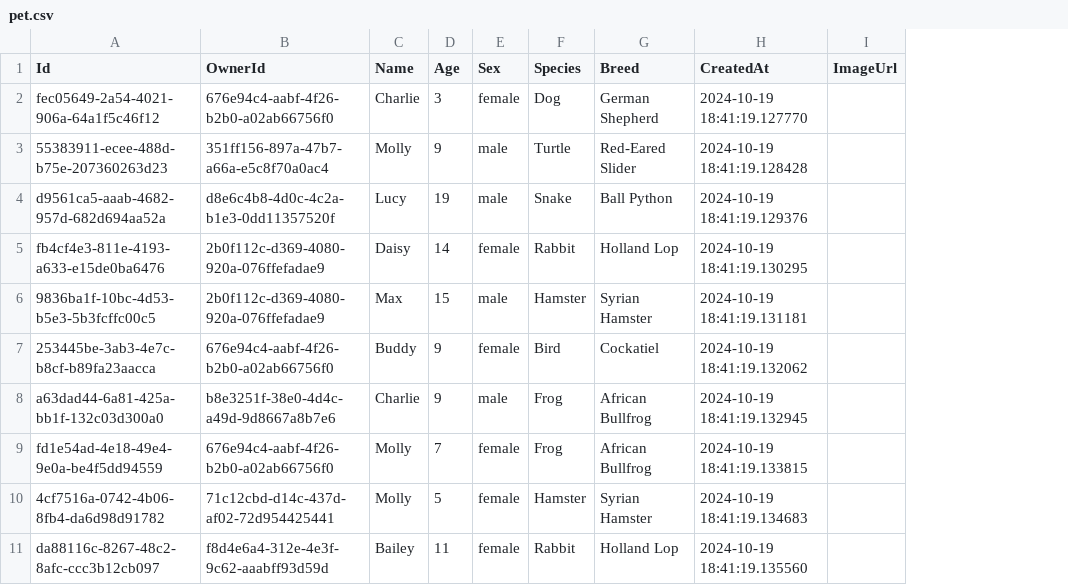
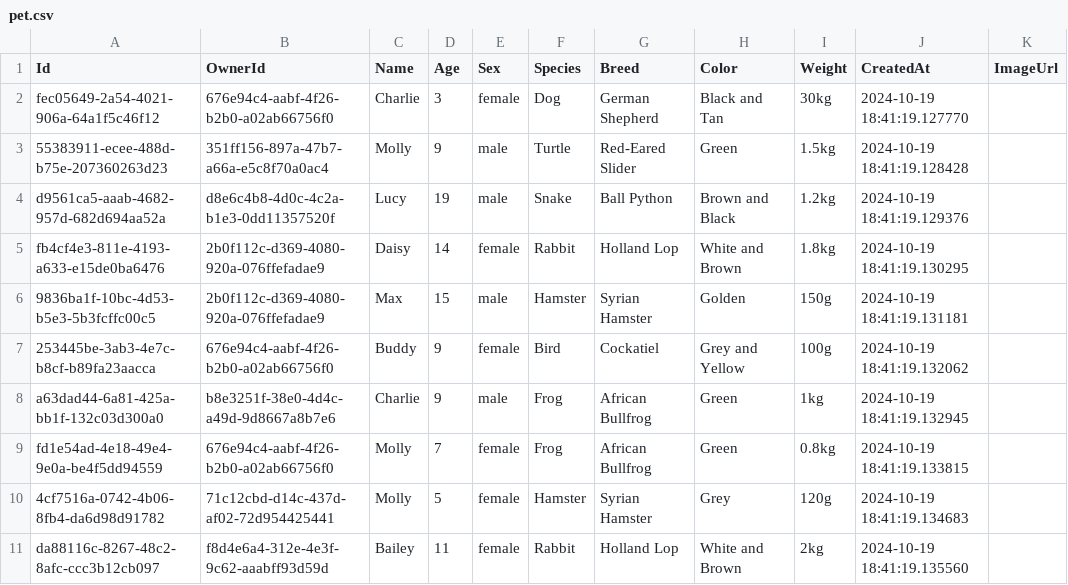
Before and after one commit to dhruv-gambhir/petpet, a CSV file: PETPAL_DB/data/csv/pet.csv, drawn as a sheet; the diff names each change by its address in the sheet, - before the commit and + after, or states it on an @@ line.

Commit message:
feat: color and weight added to pet data

```diff
--- a/PETPAL_DB/data/csv/pet.csv
+++ b/PETPAL_DB/data/csv/pet.csv
+column H (Color), rows 2-11: Black and Tan | Green | Brown and Black | White and Brown | Golden | Grey and Yellow | Green | Green | Grey | White and Brown
+column I (Weight), rows 2-11: 30kg | 1.5kg | 1.2kg | 1.8kg | 150g | 100g | 1kg | 0.8kg | 120g | 2kg
```
